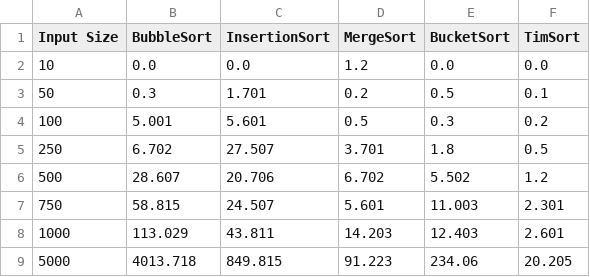
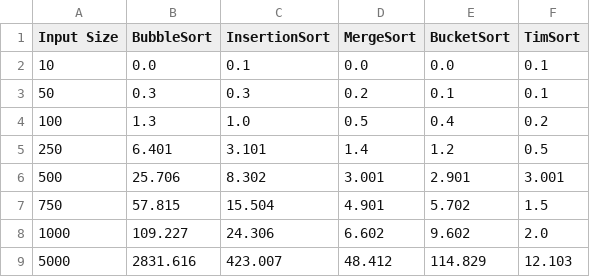
Before and after one commit to MarionMcG/algorithms, a CSV file: data/avg_ten_runs.csv, drawn as a sheet; only a part is shown; the diff covers the shown part only.

```diff
--- a/data/avg_ten_runs.csv
+++ b/data/avg_ten_runs.csv
@@ -1,9 +1,9 @@
 Input Size,BubbleSort,InsertionSort,MergeSort,BucketSort,TimSort
-10,0.0,0.0,1.2,0.0,0.0
-50,0.3,1.701,0.2,0.5,0.1
-100,5.001,5.601,0.5,0.3,0.2
-250,6.702,27.507,3.701,1.8,0.5
-500,28.607,20.706,6.702,5.502,1.2
-750,58.815,24.507,5.601,11.003,2.301
-1000,113.029,43.811,14.203,12.403,2.601
-5000,4013.718,849.815,91.223,234.06,20.205
+10,0.0,0.1,0.0,0.0,0.1
+50,0.3,0.3,0.2,0.1,0.1
+100,1.3,1.0,0.5,0.4,0.2
+250,6.401,3.101,1.4,1.2,0.5
+500,25.706,8.302,3.001,2.901,3.001
+750,57.815,15.504,4.901,5.702,1.5
+1000,109.227,24.306,6.602,9.602,2.0
+5000,2831.616,423.007,48.412,114.829,12.103
```
Also changed, not shown: 10 edited cells elsewhere in this file, data/run_once.csv, 1 other file.
